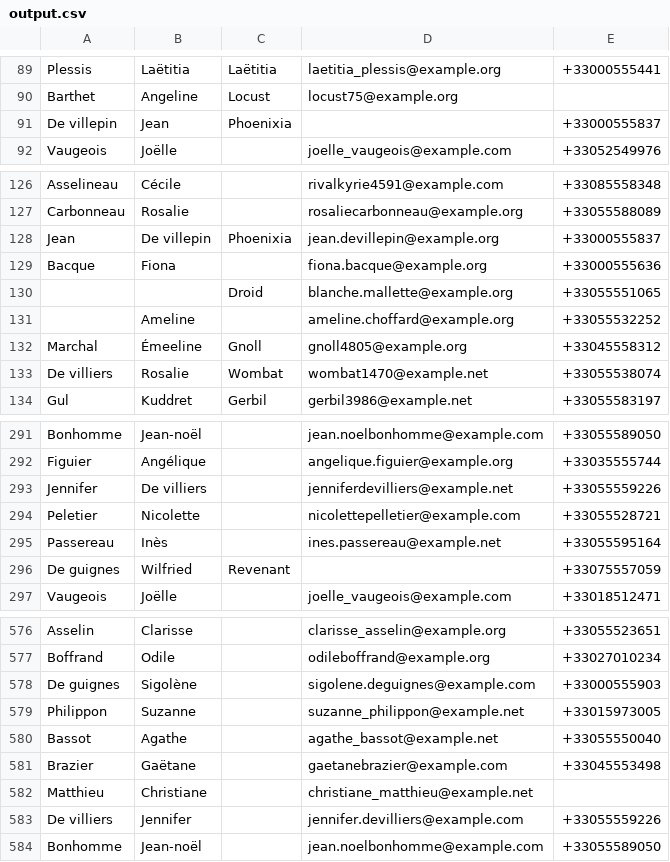
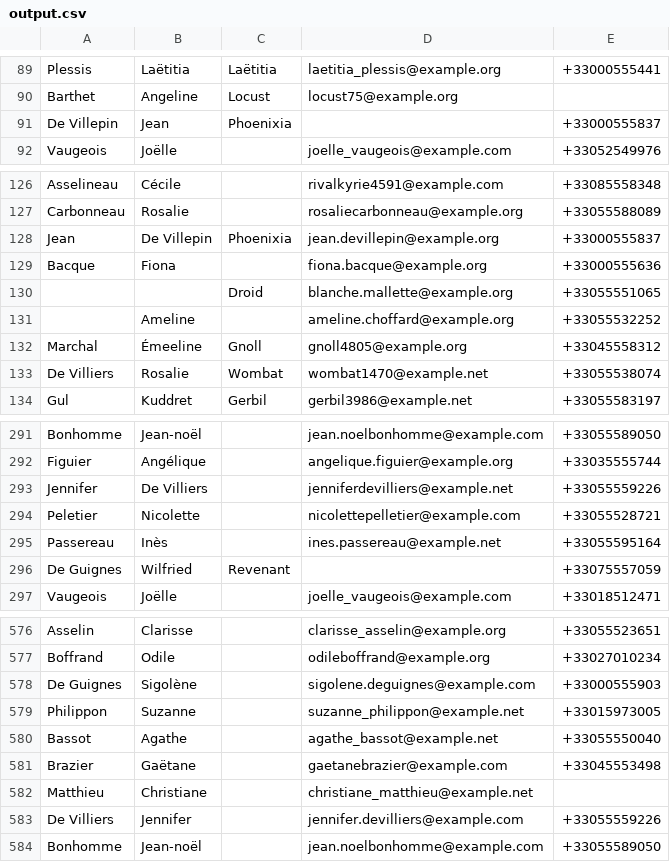
Before and after one commit to kcasagrande/volunteers, a CSV file: src/main/resources/output.csv, drawn as a sheet; only a part is shown, gaps mark what is left out; the diff covers the shown part only.

```diff
--- a/src/main/resources/output.csv
+++ b/src/main/resources/output.csv
@@ -90,3 +90,3 @@
 "Barthet";"Angeline";"Locust";"locust75@example.org";""
-"De villepin";"Jean";"Phoenixia";"";"+33000555837"
+"De Villepin";"Jean";"Phoenixia";"";"+33000555837"
 "Vaugeois";"Joëlle";"";"joelle_vaugeois@example.com";"+33052549976"
@@ -127,3 +127,3 @@
 "Carbonneau";"Rosalie";"";"rosaliecarbonneau@example.org";"+33055588089"
-"Jean";"De villepin";"Phoenixia";"jean.devillepin@example.org";"+33000555837"
+"Jean";"De Villepin";"Phoenixia";"jean.devillepin@example.org";"+33000555837"
 "Bacque";"Fiona";"";"fiona.bacque@example.org";"+33000555636"
@@ -132,3 +132,3 @@
 "Marchal";"Émeeline";"Gnoll";"gnoll4805@example.org";"+33045558312"
-"De villiers";"Rosalie";"Wombat";"wombat1470@example.net";"+33055538074"
+"De Villiers";"Rosalie";"Wombat";"wombat1470@example.net";"+33055538074"
 "Gul";"Kuddret";"Gerbil";"gerbil3986@example.net";"+33055583197"
@@ -292,6 +292,6 @@
 "Figuier";"Angélique";"";"angelique.figuier@example.org";"+33035555744"
-"Jennifer";"De villiers";"";"jenniferdevilliers@example.net";"+33055559226"
+"Jennifer";"De Villiers";"";"jenniferdevilliers@example.net";"+33055559226"
 "Peletier";"Nicolette";"";"nicolettepelletier@example.com";"+33055528721"
 "Passereau";"Inès";"";"ines.passereau@example.net";"+33055595164"
-"De guignes";"Wilfried";"Revenant";"";"+33075557059"
+"De Guignes";"Wilfried";"Revenant";"";"+33075557059"
 "Vaugeois";"Joëlle";"";"joelle_vaugeois@example.com";"+33018512471"
@@ -577,3 +577,3 @@
 "Boffrand";"Odile";"";"odileboffrand@example.org";"+33027010234"
-"De guignes";"Sigolène";"";"sigolene.deguignes@example.com";"+33000555903"
+"De Guignes";"Sigolène";"";"sigolene.deguignes@example.com";"+33000555903"
 "Philippon";"Suzanne";"";"suzanne_philippon@example.net";"+33015973005"
@@ -582,3 +582,3 @@
 "Matthieu";"Christiane";"";"christiane_matthieu@example.net";""
-"De villiers";"Jennifer";"";"jennifer.devilliers@example.com";"+33055559226"
+"De Villiers";"Jennifer";"";"jennifer.devilliers@example.com";"+33055559226"
 "Bonhomme";"Jean-noël";"";"jean.noelbonhomme@example.com";"+33055589050"
```
Also changed, not shown: 17 edited cells elsewhere in this file, 2 other files.
